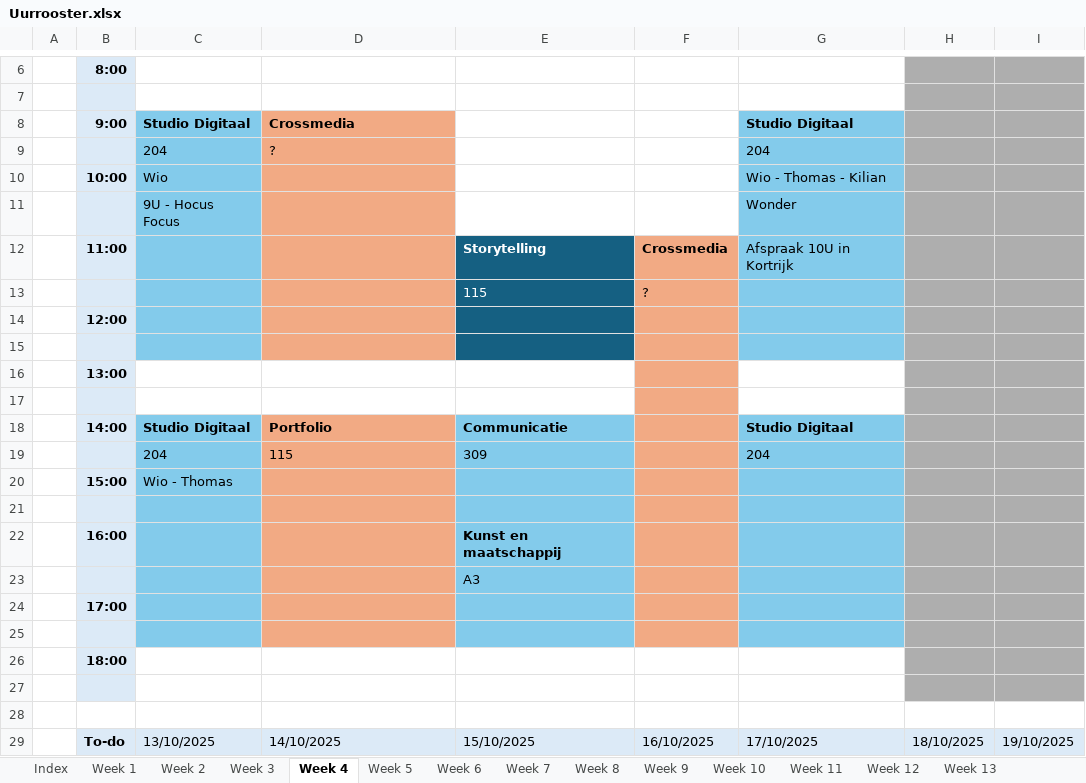
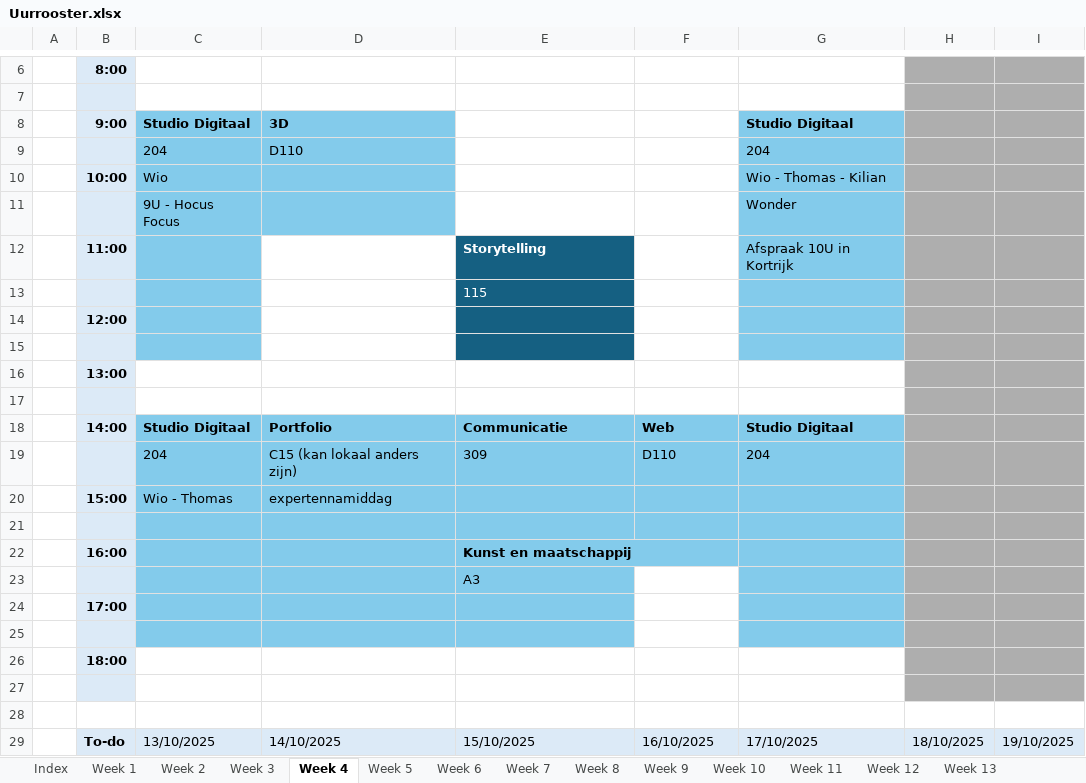
Before and after one commit to ninjahisser/LUCA-3, an Excel workbook: Uurrooster.xlsx, sheet Week 4, drawn as a sheet; only a part is shown, gaps mark what is left out; values as stored, in another font and other column widths than the file's, no borders; conditional formats not drawn; the diff names each change by its address in the sheet, - before the commit and + after, or states it on an @@ line.

```diff
--- a/Uurrooster.xlsx (sheet Week 4)
+++ b/Uurrooster.xlsx (sheet Week 4)
-D8: Crossmedia
+D8: 3D
-D8:D11 fill: #F2AA84
+D8:D11 fill: #83CBEB
-D9: ?
+D9: D110
-D12:D15 fill: #F2AA84
+D12:D15 fill: none
-F12: Crossmedia
+F12: (empty)
-F12:F17 fill: #F2AA84
+F12:F17 fill: none
-F13: ?
+F13: (empty)
-D18:D25 fill: #F2AA84
+D18:D25 fill: #83CBEB
-F18: (empty)
+F18: Web
-F18:F21 fill: #F2AA84
+F18:F21 fill: #83CBEB
-D19: 115
+D19: C15 (kan lokaal anders zijn)
-F19: (empty)
+F19: D110
-D20: (empty)
+D20: expertennamiddag
-F22:F25 fill: #F2AA84
+F22:F25 fill: none
```
Also changed, not shown: sheet Week 3, sheet Week 2, sheet Week 5, sheet Week 6, sheet Week 1, sheet Week 10, 2 more sheets.
